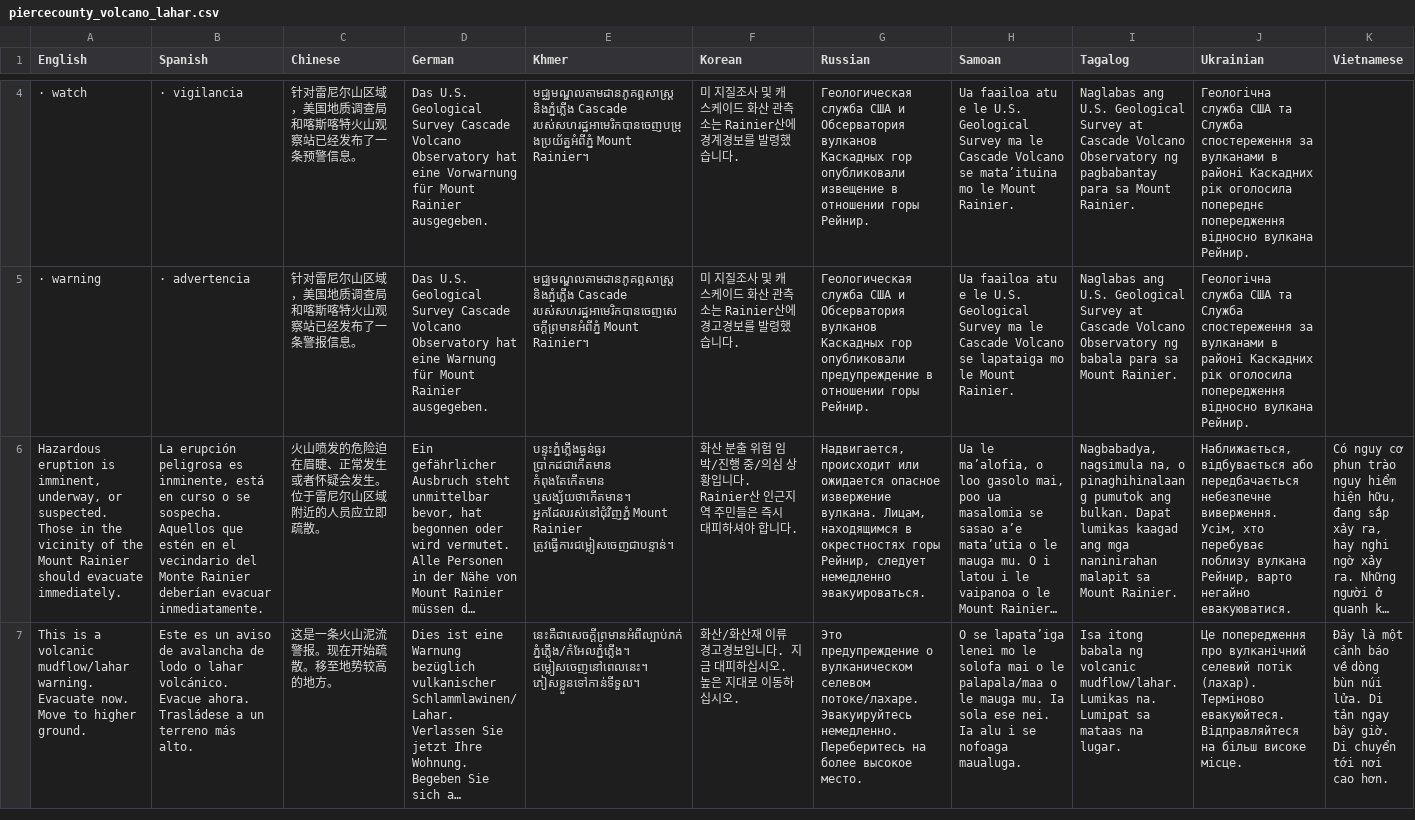
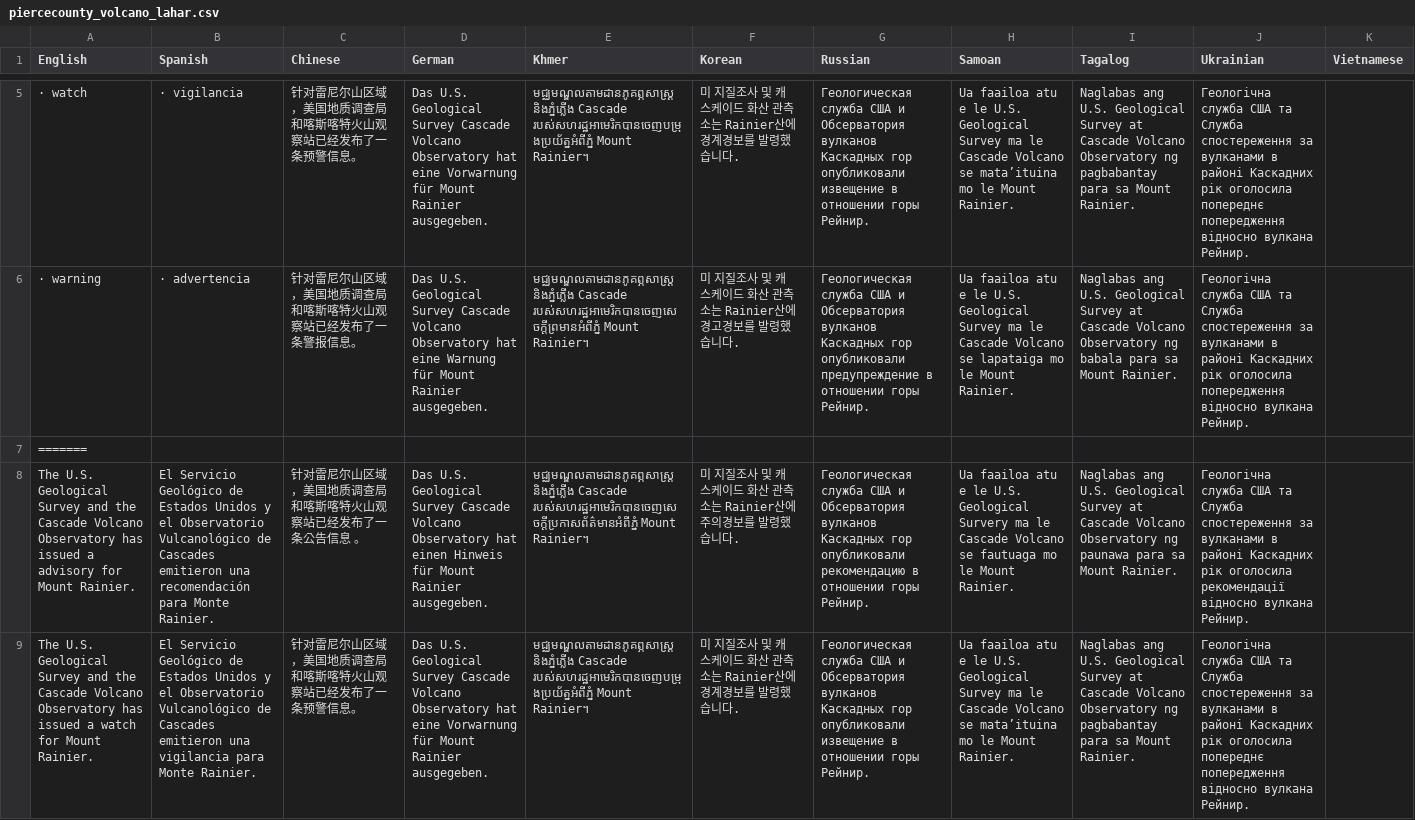
Before and after one commit to zepam/TranslationToolEvaluation, a CSV file: data/raw/piercecounty/piercecounty_volcano_lahar.csv, drawn as a sheet; only a part is shown, gaps mark what is left out; the shorter side is filled out with more unchanged rows; long unchanged cells end in …; the diff covers the shown part only; the diff names each change by its address in the sheet, - before the commit and + after, or states it on an @@ line.

Commit message:
update pc data with placeholders

```diff
--- a/data/raw/piercecounty/piercecounty_volcano_lahar.csv
+++ b/data/raw/piercecounty/piercecounty_volcano_lahar.csv
+row 7: =======
+row 8: The U.S. Geological Survey and the Cascade Volcano Observatory has issued a advisory for Mount Rainier. | El Servicio Geológico de Estados Unidos y el Observatorio Vulcanológico de Cascades emitieron una recomendación para Monte Rainier. | 针对雷尼尔山区域，美国地质调查局和喀斯喀特火山观察站已经发布了一条公告信息 。 | Das U.S. Geological Survey Cascade Volcano Observatory hat einen Hinweis für Mount Rainier ausgegeben. | មជ្ឈមណ្ឌលតាមដានភូគព្ភសាស្ដ្រ និងភ្នំភ្លើង Cascade របស់សហរដ្ឋអាមេរិកបានចេញសេចក្តីប្រកាសព័ត៌មានអំពីភ្នំ Mount Rainier។ | 미 지질조사 및 캐스케이드 화산 관측소는 Rainier산에 주의경보를 발령했습니다. | Геологическая служба США и Обсерватория вулканов Каскадных гор опубликовали рекомендацию в отношении горы Рейнир. | Ua faailoa atu e le U.S. Geological Survery ma le Cascade Volcano se fautuaga mo le Mount Rainier. | Naglabas ang U.S. Geological Survey at Cascade Volcano Observatory ng paunawa para sa Mount Rainier. | Геологічна служба США та Служба спостереження за вулканами в районі Каскадних рік оголосила рекомендації відносно вулкана Рейнир.
+row 9: The U.S. Geological Survey and the Cascade Volcano Observatory has issued a watch for Mount Rainier. | El Servicio Geológico de Estados Unidos y el Observatorio Vulcanológico de Cascades emitieron una vigilancia para Monte Rainier. | 针对雷尼尔山区域，美国地质调查局和喀斯喀特火山观察站已经发布了一条预警信息。 | Das U.S. Geological Survey Cascade Volcano Observatory hat eine Vorwarnung für Mount Rainier ausgegeben. | មជ្ឈមណ្ឌលតាមដានភូគព្ភសាស្ដ្រ និងភ្នំភ្លើង Cascade របស់សហរដ្ឋអាមេរិកបានចេញបម្រុងប្រយ័ត្នអំពីភ្នំ Mount Rainier។ | 미 지질조사 및 캐스케이드 화산 관측소는 Rainier산에 경계경보를 발령했습니다. | Геологическая служба США и Обсерватория вулканов Каскадных гор опубликовали извещение в отношении горы Рейнир. | Ua faailoa atu e le U.S. Geological Survey ma le Cascade Volcano se mata’ituina mo le Mount Rainier. | Naglabas ang U.S. Geological Survey at Cascade Volcano Observatory ng pagbabantay para sa Mount Rainier. | Геологічна служба США та Служба спостереження за вулканами в районі Каскадних рік оголосила попереднє попередження відносно вулкана Рейнир.
```
Also changed, not shown: 3 added rows elsewhere in this file, data/raw/piercecounty/piercecounty_911_outage.csv, data/raw/piercecounty/piercecounty_boil_water.csv, 30 other files.
